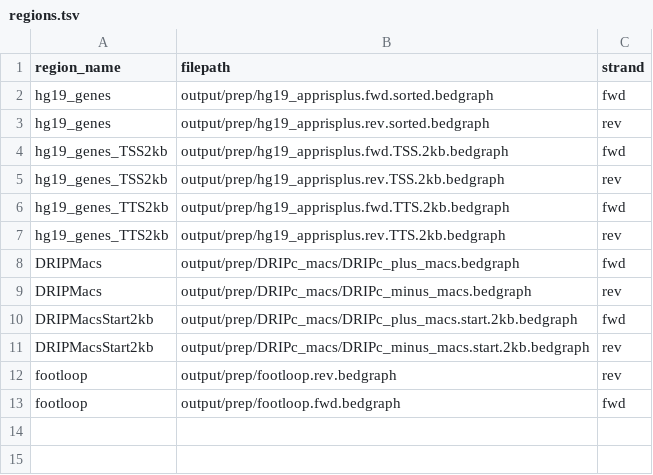
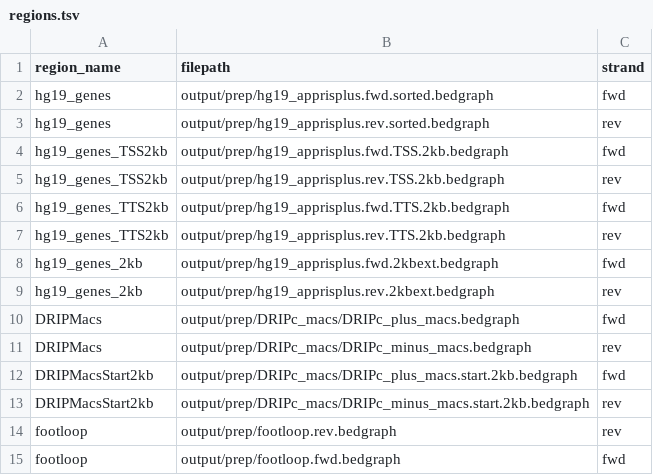
Before and after one commit to EthanHolleman/metasnake, a TSV file: runs/RNAss_hg19_genes/regions.tsv, drawn as a sheet; the diff names each change by its address in the sheet, - before the commit and + after, or states it on an @@ line.

Commit message:
add run for preprocessed RNA structure paper data. Data was available for both splicing eff and adar editing

```diff
--- a/runs/RNAss_hg19_genes/regions.tsv
+++ b/runs/RNAss_hg19_genes/regions.tsv
+row 8: hg19_genes_2kb | output/prep/hg19_apprisplus.fwd.2kbext.bedgraph | fwd
+row 9: hg19_genes_2kb | output/prep/hg19_apprisplus.rev.2kbext.bedgraph | rev
```
Also changed, not shown: 9 other files.
